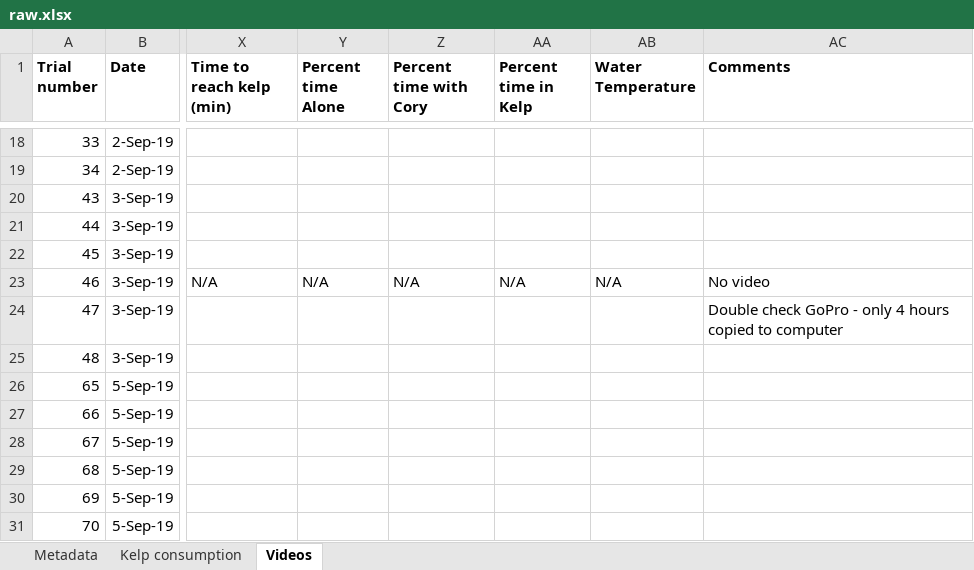
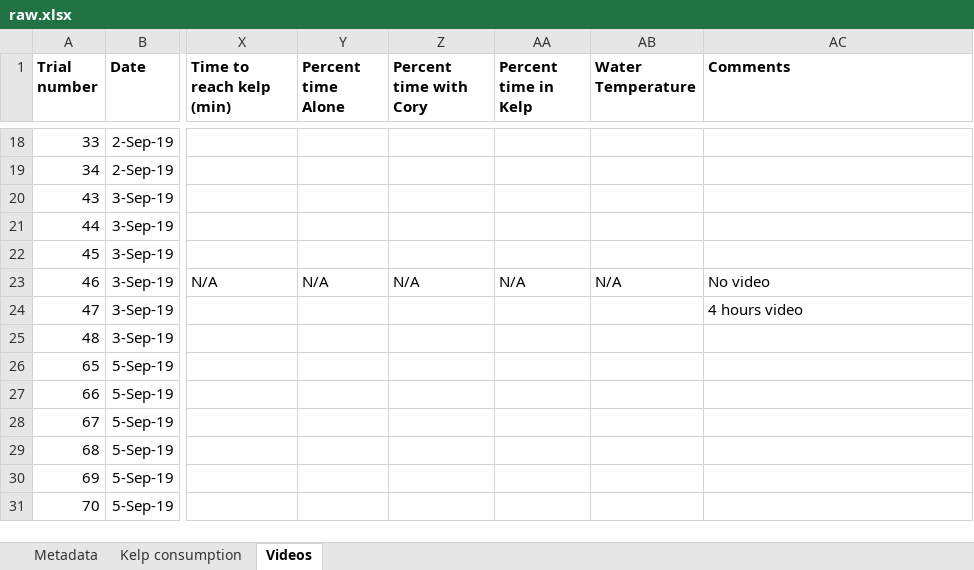
Before and after one commit to ameliaritger/Ritger-2019-Corynactis-urchin-deterrence, an Excel workbook: data/raw.xlsx, sheet Videos, drawn as a sheet; only a part is shown, gaps mark what is left out; values as stored, in another font and other column widths than the file's, no borders; the diff names each change by its address in the sheet, - before the commit and + after, or states it on an @@ line.

Commit message:
Afternoon sept 5 update

```diff
--- a/data/raw.xlsx (sheet Videos)
+++ b/data/raw.xlsx (sheet Videos)
-AC24 (Comments): Double check GoPro - only 4 hours copied to computer
+AC24 (Comments): 4 hours video
```
